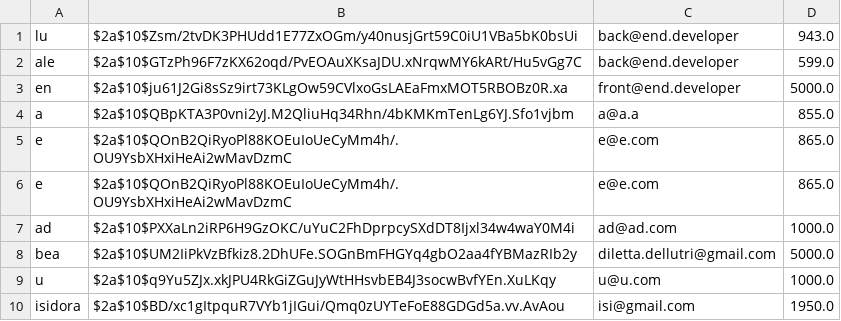
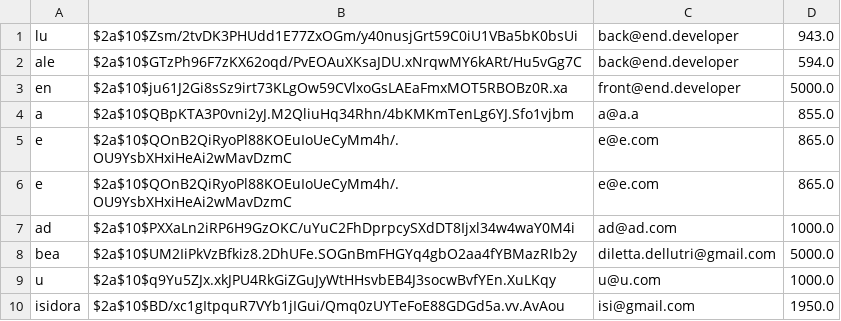
Before and after one commit to MrVannu/MagikMarket, a CSV file: src/main/resources/userDB.csv, drawn as a sheet.

```diff
--- a/src/main/resources/userDB.csv
+++ b/src/main/resources/userDB.csv
@@ -1,3 +1,3 @@
 "lu","$2a$10$Zsm/2tvDK3PHUdd1E77ZxOGm/y40nusjGrt59C0iU1VBa5bK0bsUi","back@end.developer","943.0"
-"ale","$2a$10$GTzPh96F7zKX62oqd/PvEOAuXKsaJDU.xNrqwMY6kARt/Hu5vGg7C","back@end.developer","599.0"
+"ale","$2a$10$GTzPh96F7zKX62oqd/PvEOAuXKsaJDU.xNrqwMY6kARt/Hu5vGg7C","back@end.developer","594.0"
 "en","$2a$10$ju61J2Gi8sSz9irt73KLgOw59CVlxoGsLAEaFmxMOT5RBOBz0R.xa","front@end.developer","5000.0"
```
Also changed, not shown: 2 other files.
